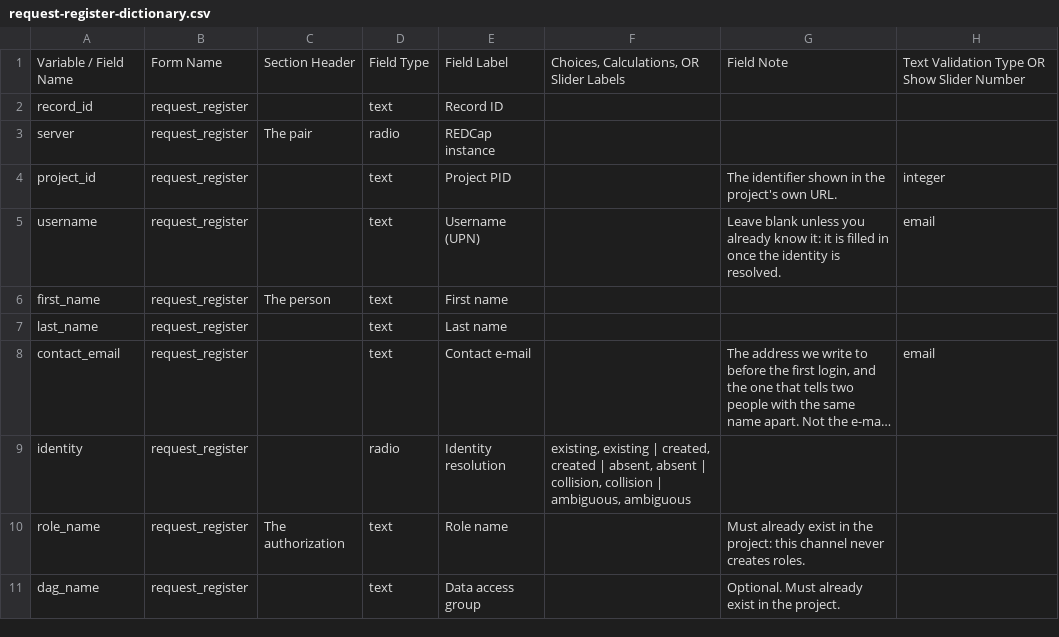
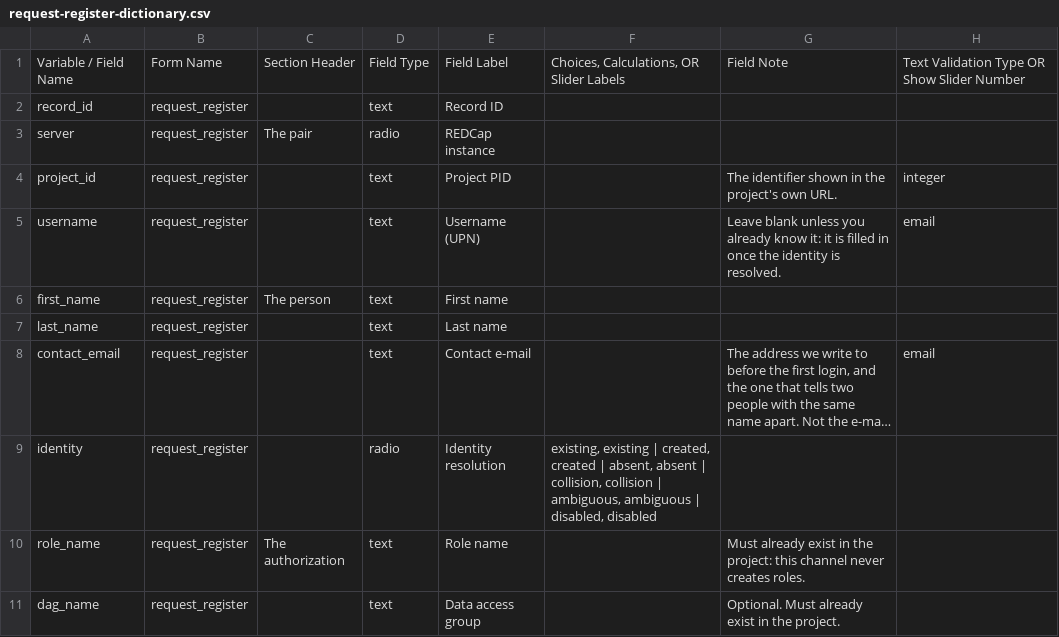
Before and after one commit to UBESP-DCTV/ubep.azure, a CSV file: inst/extdata/request-register-dictionary.csv, drawn as a sheet; only a part is shown; long unchanged cells end in …; the diff names each change by its address in the sheet, - before the commit and + after, or states it on an @@ line.

Commit message:
Aggiunge il verdetto disabled per un account trovato e disattivato
Prima risolveva existing, e il giro mandava la mail di accesso a chi non puo' entrare. La riga si ferma con TRASPORTO_ACCOUNT_DISATTIVATO e resta in coda; l'esito va al proprietario della riga con IT in copia, oppure solo a IT quando il giro non legge il log del registro. Una revoca passa lo stesso. Il campo identity del dizionario guadagna la scelta disabled.

Sessione: regola-d31 #7d03

```diff
--- a/inst/extdata/request-register-dictionary.csv
+++ b/inst/extdata/request-register-dictionary.csv
-F9: …ambiguous, ambiguous
+F9: …ambiguous, ambiguous | disabled, disabled
```
Also changed, not shown: 13 other files.
